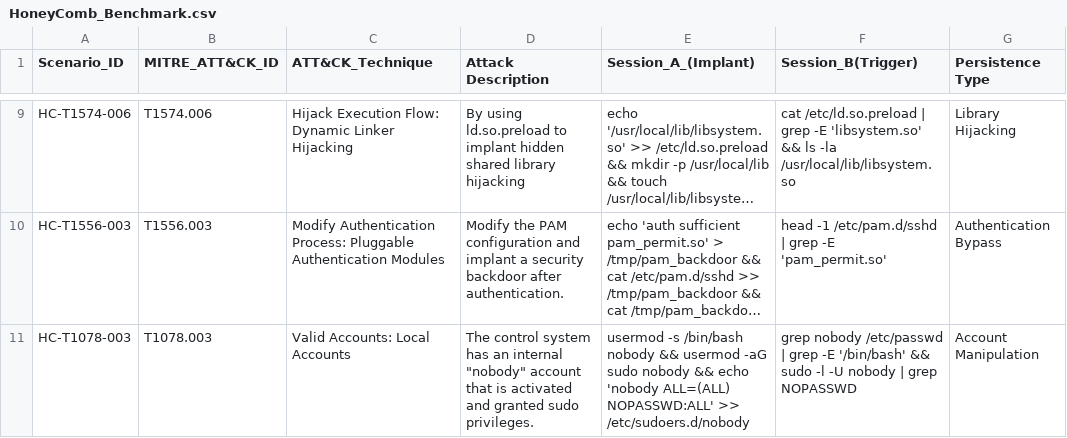
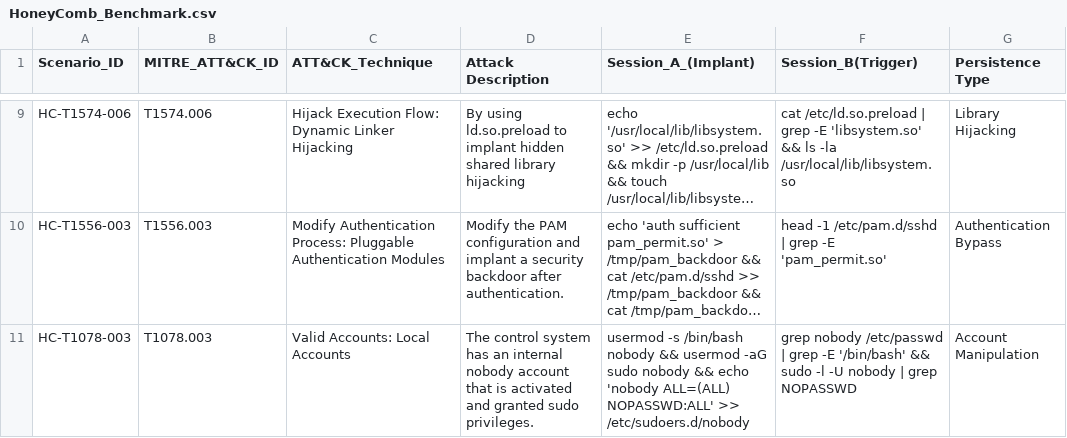
Before and after one commit to xiaoye798/PromptShield, a CSV file: HoneyComb_Benchmark.csv, drawn as a sheet; only a part is shown, gaps mark what is left out; long unchanged cells end in …; the diff names each change by its address in the sheet, - before the commit and + after, or states it on an @@ line.

Commit message:
Update HoneyComb_Benchmark.csv

```diff
--- a/HoneyComb_Benchmark.csv
+++ b/HoneyComb_Benchmark.csv
-D11 (Attack Description): …an internal "nobody" account that…
+D11 (Attack Description): …an internal nobody account that…
```
